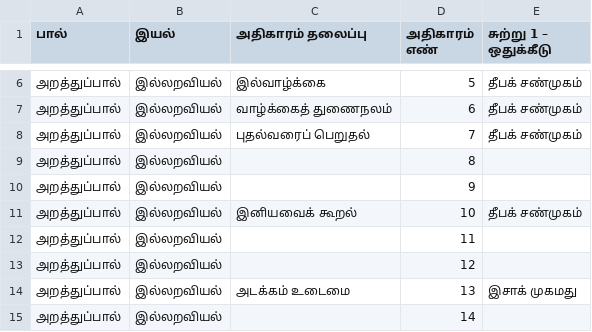
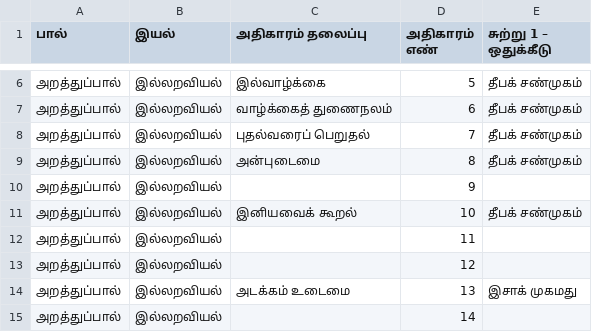
Before and after one commit to deepak-shanmugam/tamil_sangam_words, a CSV file: thirukkural/project/assignment.csv, drawn as a sheet; only a part is shown, gaps mark what is left out.

Commit message:
update assignment

```diff
--- a/thirukkural/project/assignment.csv
+++ b/thirukkural/project/assignment.csv
@@ -8,3 +8,3 @@
 அறத்துப்பால்,இல்லறவியல்,புதல்வரைப் பெறுதல்,7,தீபக் சண்முகம்
-அறத்துப்பால்,இல்லறவியல்,,8,
+அறத்துப்பால்,இல்லறவியல்,அன்புடைமை,8,தீபக் சண்முகம்
 அறத்துப்பால்,இல்லறவியல்,,9,
```
